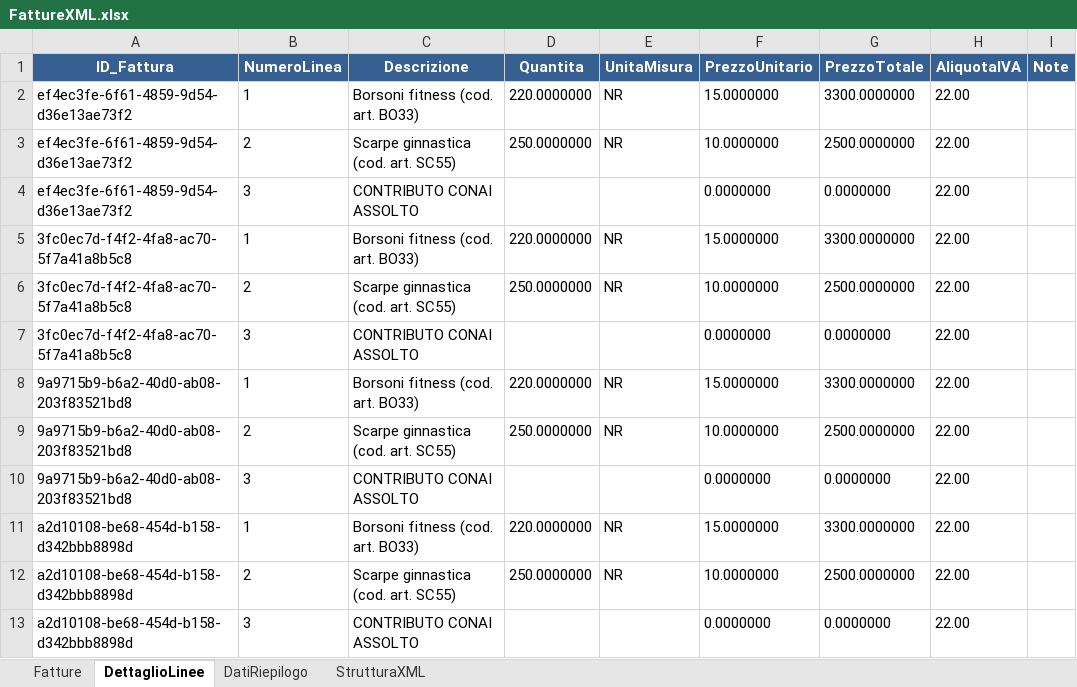
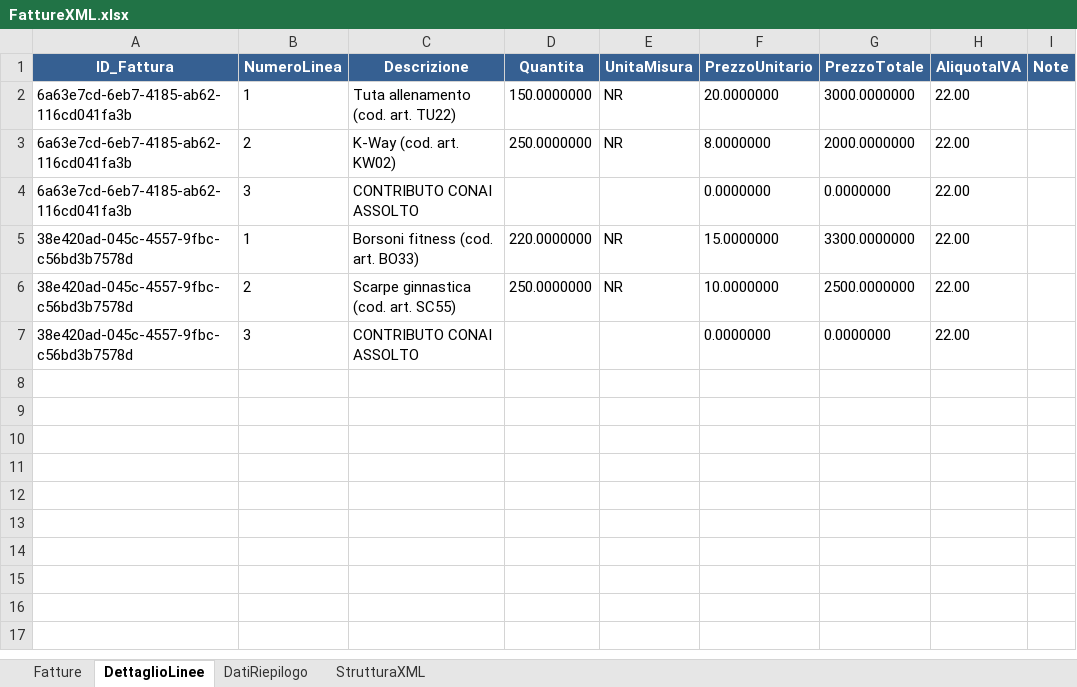
Before and after one commit to michelangeloferilli/FattureXML, an Excel workbook: FattureXML.xlsx, sheet DettaglioLinee, drawn as a sheet; values as stored, in another font and other column widths than the file's, no borders; removed rows and columns are numbered as before the commit, all else as after; the diff names each change by its address in the sheet, - before the commit and + after, or states it on an @@ line.

```diff
--- a/FattureXML.xlsx (sheet DettaglioLinee)
+++ b/FattureXML.xlsx (sheet DettaglioLinee)
-row 2: ef4ec3fe-6f61-4859-9d54-d36e13ae73f2 | 1 | Borsoni fitness (cod. art. BO33) | 220.0000000 | NR | 15.0000000 | 3300.0000000 | 22.00
+row 2: 6a63e7cd-6eb7-4185-ab62-116cd041fa3b | 1 | Tuta allenamento (cod. art. TU22) | 150.0000000 | NR | 20.0000000 | 3000.0000000 | 22.00
-A3:A4 (ID_Fattura): ef4ec3fe-6f61-4859-9d54-d36e13ae73f2
+A3:A4 (ID_Fattura): 6a63e7cd-6eb7-4185-ab62-116cd041fa3b
-C3 (Descrizione): Scarpe ginnastica (cod. art. SC55)
+C3 (Descrizione): K-Way (cod. art. KW02)
-F3 (PrezzoUnitario): 10.0000000
+F3 (PrezzoUnitario): 8.0000000
-G3 (PrezzoTotale): 2500.0000000
+G3 (PrezzoTotale): 2000.0000000
-A5:A7 (ID_Fattura): 3fc0ec7d-f4f2-4fa8-ac70-5f7a41a8b5c8
+A5:A7 (ID_Fattura): 38e420ad-045c-4557-9fbc-c56bd3b7578d
-row 8: 9a9715b9-b6a2-40d0-ab08-203f83521bd8 | 1 | Borsoni fitness (cod. art. BO33) | 220.0000000 | NR | 15.0000000 | 3300.0000000 | 22.00
-row 9: 9a9715b9-b6a2-40d0-ab08-203f83521bd8 | 2 | Scarpe ginnastica (cod. art. SC55) | 250.0000000 | NR | 10.0000000 | 2500.0000000 | 22.00
-row 10: 9a9715b9-b6a2-40d0-ab08-203f83521bd8 | 3 | CONTRIBUTO CONAI ASSOLTO |  |  | 0.0000000 | 0.0000000 | 22.00
-row 11: a2d10108-be68-454d-b158-d342bbb8898d | 1 | Borsoni fitness (cod. art. BO33) | 220.0000000 | NR | 15.0000000 | 3300.0000000 | 22.00
-row 12: a2d10108-be68-454d-b158-d342bbb8898d | 2 | Scarpe ginnastica (cod. art. SC55) | 250.0000000 | NR | 10.0000000 | 2500.0000000 | 22.00
-row 13: a2d10108-be68-454d-b158-d342bbb8898d | 3 | CONTRIBUTO CONAI ASSOLTO |  |  | 0.0000000 | 0.0000000 | 22.00
```
Also changed, not shown: sheet StrutturaXML, sheet Fatture, sheet DatiRiepilogo, 3 other files.
